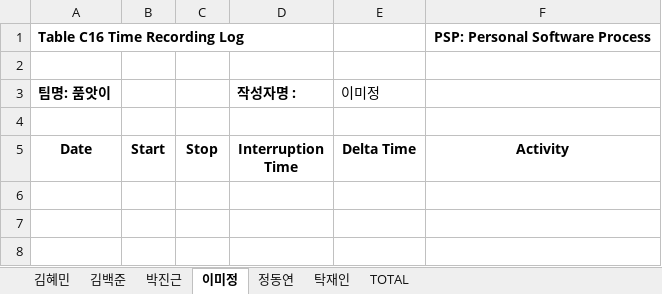
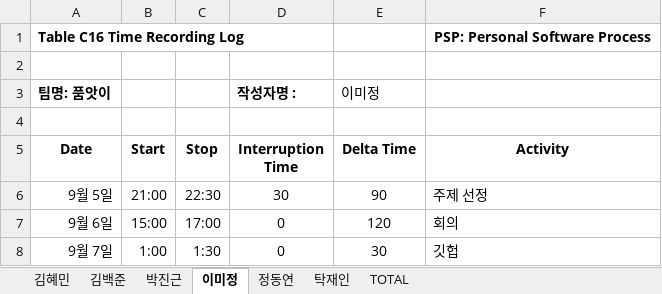
Before and after one commit to majung2/pumasi, an Excel workbook: 5조_품앗이_PSP.xlsx, sheet 이미정, drawn as a sheet; values as stored, in another font and other column widths than the file's, no borders; the diff names each change by its address in the sheet, - before the commit and + after, or states it on an @@ line.

Commit message:
Add files via upload

```diff
--- a/5조_품앗이_PSP.xlsx (sheet 이미정)
+++ b/5조_품앗이_PSP.xlsx (sheet 이미정)
+row 6: 9월 5일 | 21:00 | 22:30 | 30 | 90 | 주제 선정
+row 7: 9월 6일 | 15:00 | 17:00 | 0 | 120 | 회의
+row 8: 9월 7일 | 1:00 | 1:30 | 0 | 30 | 깃헙
```
Also changed, not shown: sheet TOTAL, formulas that keep their value.
